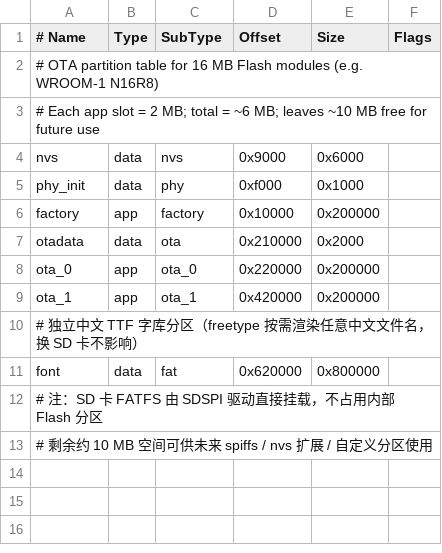
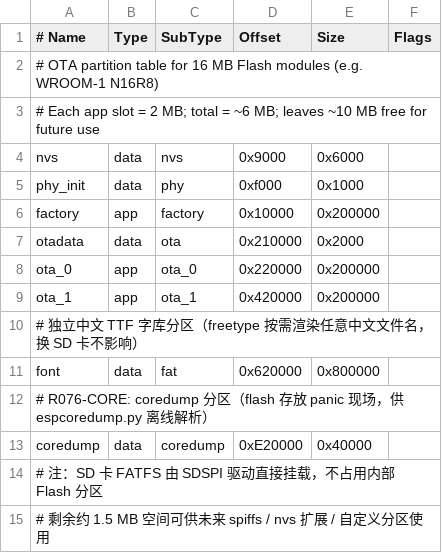
Before and after one commit to zhutao198/tapeplayer, a CSV file: partitions_ota.csv, drawn as a sheet.

```diff
--- a/partitions_ota.csv
+++ b/partitions_ota.csv
@@ -11,3 +11,5 @@ ota_1,    app,  ota_1,   0x420000,  0x200000,
 font,     data, fat,     0x620000,  0x800000,
+# R076-CORE: coredump 分区（flash 存放 panic 现场，供 espcoredump.py 离线解析）
+coredump, data, coredump, 0xE20000,  0x40000,
 # 注：SD 卡 FATFS 由 SDSPI 驱动直接挂载，不占用内部 Flash 分区
-# 剩余约 10 MB 空间可供未来 spiffs / nvs 扩展 / 自定义分区使用
+# 剩余约 1.5 MB 空间可供未来 spiffs / nvs 扩展 / 自定义分区使用
```
Also changed, not shown: 2 other files.
